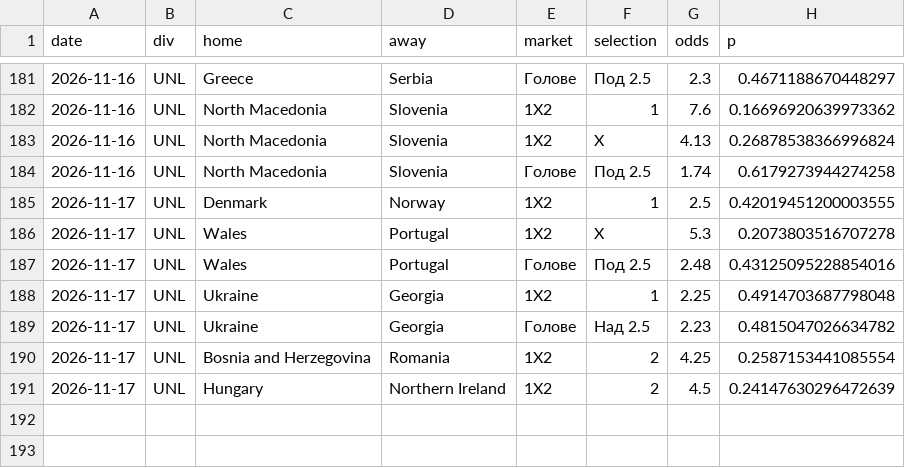
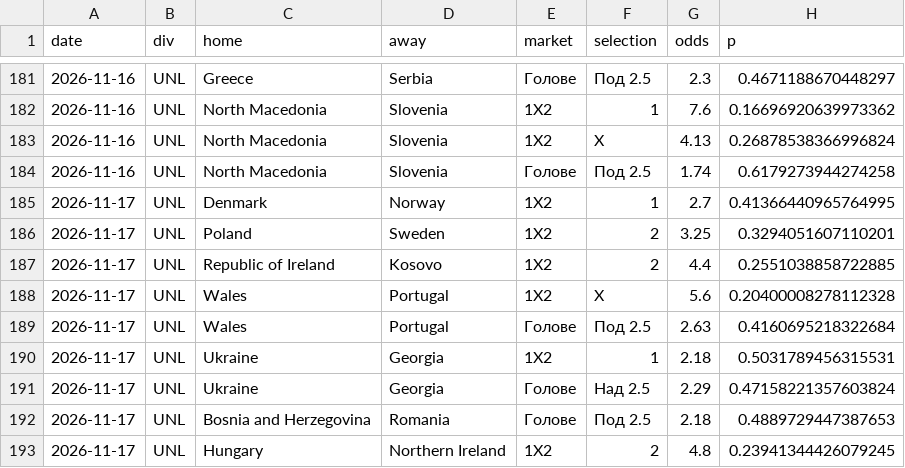
Before and after one commit to mnikolov9/football-prediction, a CSV file: data/log/value_bets.csv, drawn as a sheet; only a part is shown, gaps mark what is left out.

```diff
--- a/data/log/value_bets.csv
+++ b/data/log/value_bets.csv
@@ -184,8 +184,10 @@ date,div,home,away,market,selection,odds,p
 2026-11-16,UNL,North Macedonia,Slovenia,Голове,Под 2.5,1.74,0.6179273944274258
-2026-11-17,UNL,Denmark,Norway,1X2,1,2.5,0.42019451200003555
-2026-11-17,UNL,Wales,Portugal,1X2,X,5.3,0.2073803516707278
-2026-11-17,UNL,Wales,Portugal,Голове,Под 2.5,2.48,0.43125095228854016
-2026-11-17,UNL,Ukraine,Georgia,1X2,1,2.25,0.4914703687798048
-2026-11-17,UNL,Ukraine,Georgia,Голове,Над 2.5,2.23,0.4815047026634782
-2026-11-17,UNL,Bosnia and Herzegovina,Romania,1X2,2,4.25,0.2587153441085554
-2026-11-17,UNL,Hungary,Northern Ireland,1X2,2,4.5,0.24147630296472639
+2026-11-17,UNL,Denmark,Norway,1X2,1,2.7,0.41366440965764995
+2026-11-17,UNL,Poland,Sweden,1X2,2,3.25,0.3294051607110201
+2026-11-17,UNL,Republic of Ireland,Kosovo,1X2,2,4.4,0.2551038858722885
+2026-11-17,UNL,Wales,Portugal,1X2,X,5.6,0.20400008278112328
+2026-11-17,UNL,Wales,Portugal,Голове,Под 2.5,2.63,0.4160695218322684
+2026-11-17,UNL,Ukraine,Georgia,1X2,1,2.18,0.5031789456315531
+2026-11-17,UNL,Ukraine,Georgia,Голове,Над 2.5,2.29,0.47158221357603824
+2026-11-17,UNL,Bosnia and Herzegovina,Romania,Голове,Под 2.5,2.18,0.4889729447387653
+2026-11-17,UNL,Hungary,Northern Ireland,1X2,2,4.8,0.23941344426079245
```
Also changed, not shown: data/log/intl_results.csv, data/log/predictions.csv, 9 other files.
